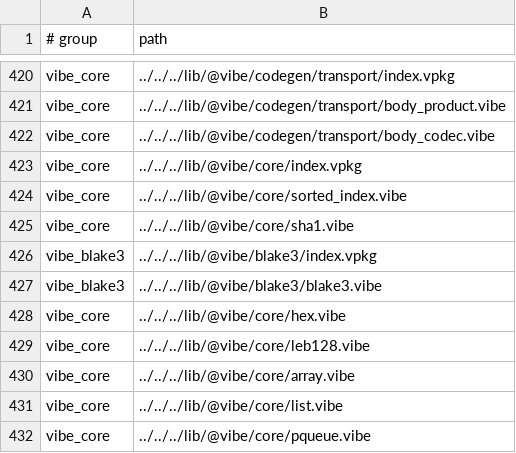
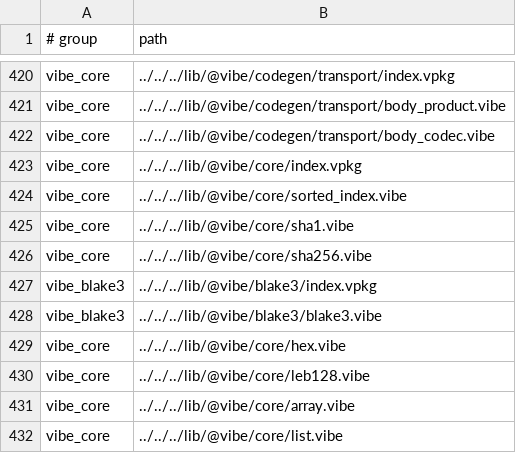
Before and after one commit to mizchi/vibe-lang, a TSV file: lib/@vibe/compiler/compiler_sources_manifest.tsv, drawn as a sheet; only a part is shown, gaps mark what is left out; the shorter side is filled out with more unchanged rows; the diff names each change by its address in the sheet, - before the commit and + after, or states it on an @@ line.

Commit message:
core: sha256; pkgstore: the package store's log, ids, index and specs in Vibe (#3673) (#3678)

```diff
--- a/lib/@vibe/compiler/compiler_sources_manifest.tsv
+++ b/lib/@vibe/compiler/compiler_sources_manifest.tsv
+row 426: vibe_core | ../../../lib/@vibe/core/sha256.vibe
```
Also changed, not shown: 10 other files.
